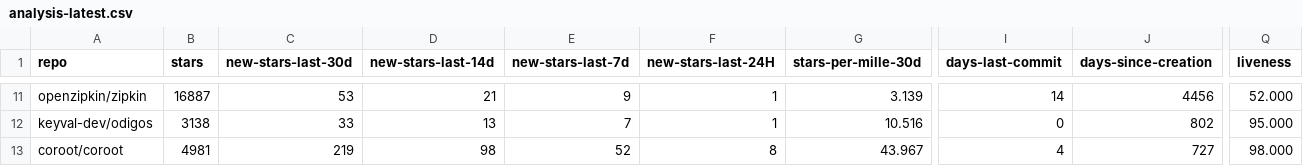
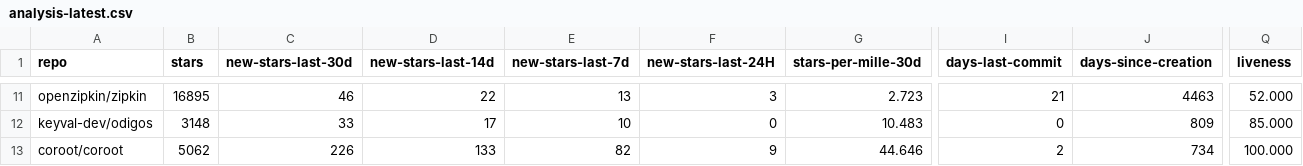
Before and after one commit to emanuelef/observability-tools-github-stats, a CSV file: analysis-latest.csv, drawn as a sheet; only a part is shown, gaps mark what is left out; the diff covers the shown part only; the diff names each change by its address in the sheet, - before the commit and + after, or states it on an @@ line.

```diff
--- a/analysis-latest.csv
+++ b/analysis-latest.csv
-B11 (stars): 16887
+B11 (stars): 16895
-C11 (new-stars-last-30d): 53
+C11 (new-stars-last-30d): 46
-D11 (new-stars-last-14d): 21
+D11 (new-stars-last-14d): 22
-E11 (new-stars-last-7d): 9
+E11 (new-stars-last-7d): 13
-F11 (new-stars-last-24H): 1
+F11 (new-stars-last-24H): 3
-G11 (stars-per-mille-30d): 3.139
+G11 (stars-per-mille-30d): 2.723
-I11 (days-last-commit): 14
+I11 (days-last-commit): 21
-J11 (days-since-creation): 4456
+J11 (days-since-creation): 4463
-B12 (stars): 3138
+B12 (stars): 3148
-D12 (new-stars-last-14d): 13
+D12 (new-stars-last-14d): 17
-E12 (new-stars-last-7d): 7
+E12 (new-stars-last-7d): 10
-F12 (new-stars-last-24H): 1
+F12 (new-stars-last-24H): 0
-G12 (stars-per-mille-30d): 10.516
+G12 (stars-per-mille-30d): 10.483
-J12 (days-since-creation): 802
+J12 (days-since-creation): 809
-Q12 (liveness): 95.000
+Q12 (liveness): 85.000
-B13 (stars): 4981
+B13 (stars): 5062
-C13 (new-stars-last-30d): 219
+C13 (new-stars-last-30d): 226
-D13 (new-stars-last-14d): 98
+D13 (new-stars-last-14d): 133
-E13 (new-stars-last-7d): 52
+E13 (new-stars-last-7d): 82
-F13 (new-stars-last-24H): 8
+F13 (new-stars-last-24H): 9
-G13 (stars-per-mille-30d): 43.967
+G13 (stars-per-mille-30d): 44.646
-I13 (days-last-commit): 4
+I13 (days-last-commit): 2
-J13 (days-since-creation): 727
+J13 (days-since-creation): 734
-Q13 (liveness): 98.000
+Q13 (liveness): 100.000
```
Also changed, not shown: 95 edited cells elsewhere in this file, 3 other files.
